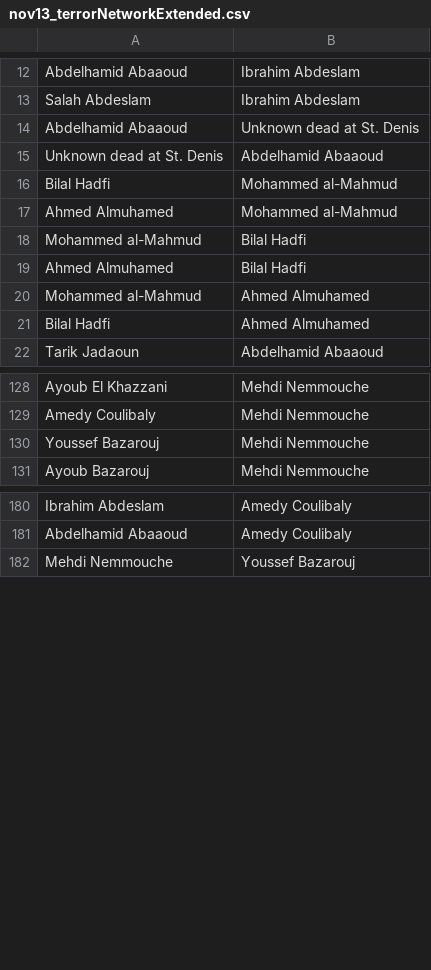
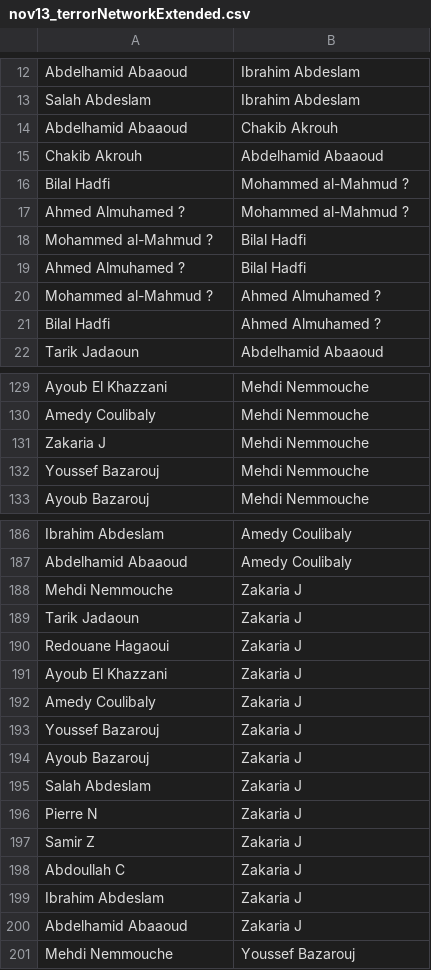
Before and after one commit to sashagutfraind/Nov13, a CSV file: nov13_terrorNetworkExtended.csv, drawn as a sheet; only a part is shown, gaps mark what is left out; the diff covers the shown part only.

```diff
--- a/nov13_terrorNetworkExtended.csv
+++ b/nov13_terrorNetworkExtended.csv
@@ -13,10 +13,10 @@
 "Salah Abdeslam","Ibrahim Abdeslam"
-"Abdelhamid Abaaoud","Unknown dead at St. Denis"
-"Unknown dead at St. Denis","Abdelhamid Abaaoud"
-"Bilal Hadfi","Mohammed al-Mahmud"
-"Ahmed Almuhamed","Mohammed al-Mahmud"
-"Mohammed al-Mahmud","Bilal Hadfi"
-"Ahmed Almuhamed","Bilal Hadfi"
-"Mohammed al-Mahmud","Ahmed Almuhamed"
-"Bilal Hadfi","Ahmed Almuhamed"
+"Abdelhamid Abaaoud","Chakib Akrouh"
+"Chakib Akrouh","Abdelhamid Abaaoud"
+"Bilal Hadfi","Mohammed al-Mahmud ?"
+"Ahmed Almuhamed ?","Mohammed al-Mahmud ?"
+"Mohammed al-Mahmud ?","Bilal Hadfi"
+"Ahmed Almuhamed ?","Bilal Hadfi"
+"Mohammed al-Mahmud ?","Ahmed Almuhamed ?"
+"Bilal Hadfi","Ahmed Almuhamed ?"
 "Tarik Jadaoun","Abdelhamid Abaaoud"
@@ -129,2 +130,3 @@
 "Amedy Coulibaly","Mehdi Nemmouche"
+"Zakaria J","Mehdi Nemmouche"
 "Youssef Bazarouj","Mehdi Nemmouche"
@@ -181,2 +187,15 @@
 "Abdelhamid Abaaoud","Amedy Coulibaly"
+"Mehdi Nemmouche","Zakaria J"
+"Tarik Jadaoun","Zakaria J"
+"Redouane Hagaoui","Zakaria J"
+"Ayoub El Khazzani","Zakaria J"
+"Amedy Coulibaly","Zakaria J"
+"Youssef Bazarouj","Zakaria J"
+"Ayoub Bazarouj","Zakaria J"
+"Salah Abdeslam","Zakaria J"
+"Pierre N","Zakaria J"
+"Samir Z","Zakaria J"
+"Abdoullah C","Zakaria J"
+"Ibrahim Abdeslam","Zakaria J"
+"Abdelhamid Abaaoud","Zakaria J"
 "Mehdi Nemmouche","Youssef Bazarouj"
```
Also changed, not shown: 16 added rows, 2 removed rows, 1 moved row and 6 edited cells elsewhere in this file, allPersons.csv, nov13_minimalNetwork.csv, 10 other files.
